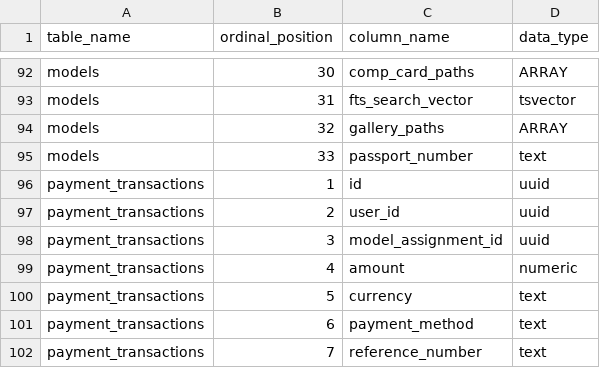
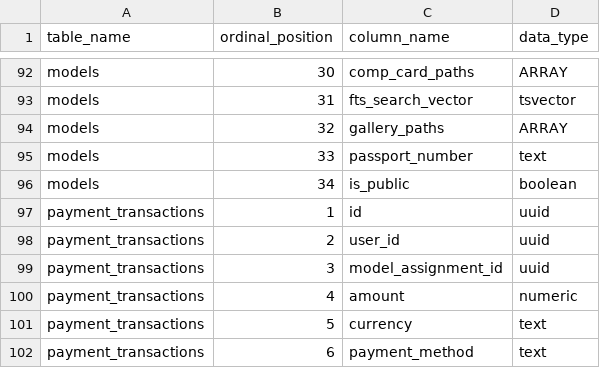
Before and after one commit to accessiz/access, a CSV file: supabase 09 - 01/Supabase Snippet list_table_columns.csv (was supabase 09 - 01/Supabase Snippet Project Billing & Invoicing Fields.csv), drawn as a sheet; only a part is shown, gaps mark what is left out; the shorter side is filled out with more unchanged rows.

```diff
--- a/supabase 09 - 01/Supabase Snippet Project Billing & Invoicing Fields.csv
+++ b/supabase 09 - 01/Supabase Snippet list_table_columns.csv
@@ -95,2 +95,3 @@ models,32,gallery_paths,ARRAY
 models,33,passport_number,text
+models,34,is_public,boolean
 payment_transactions,1,id,uuid
```
Also changed, not shown: supabase 09 - 01/Supabase Snippet Políticas (RLS) de las tablas..csv, 51 other files.
